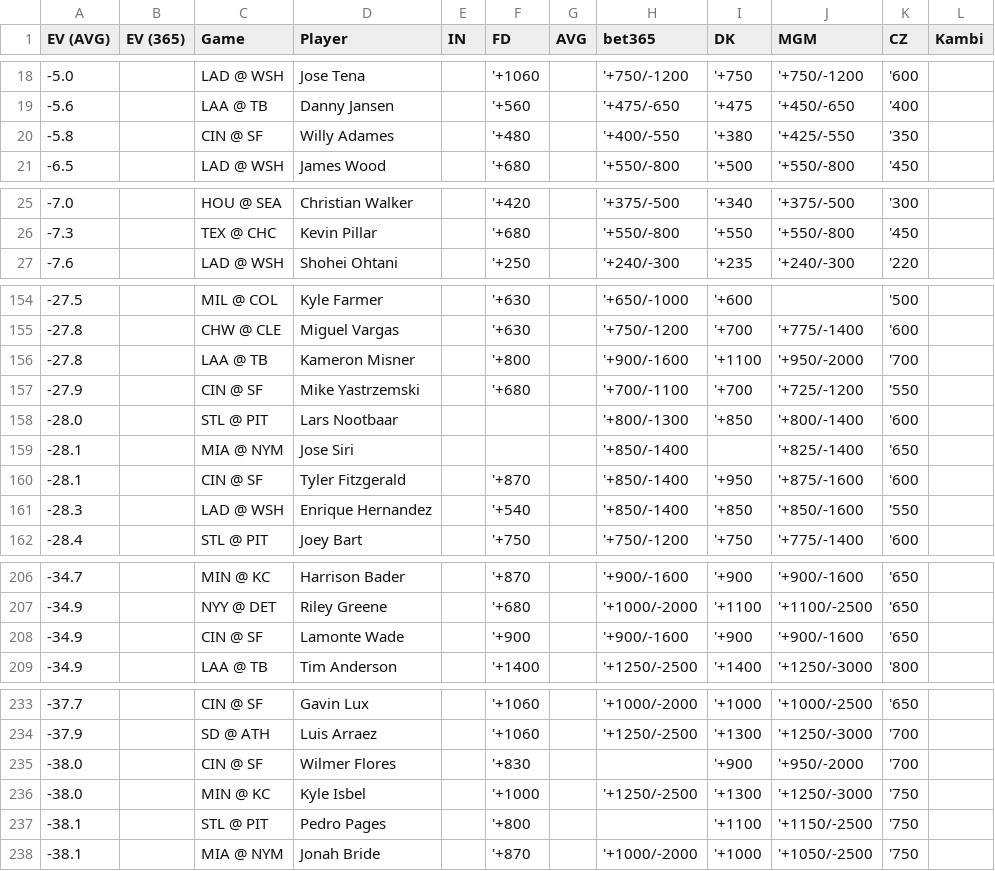
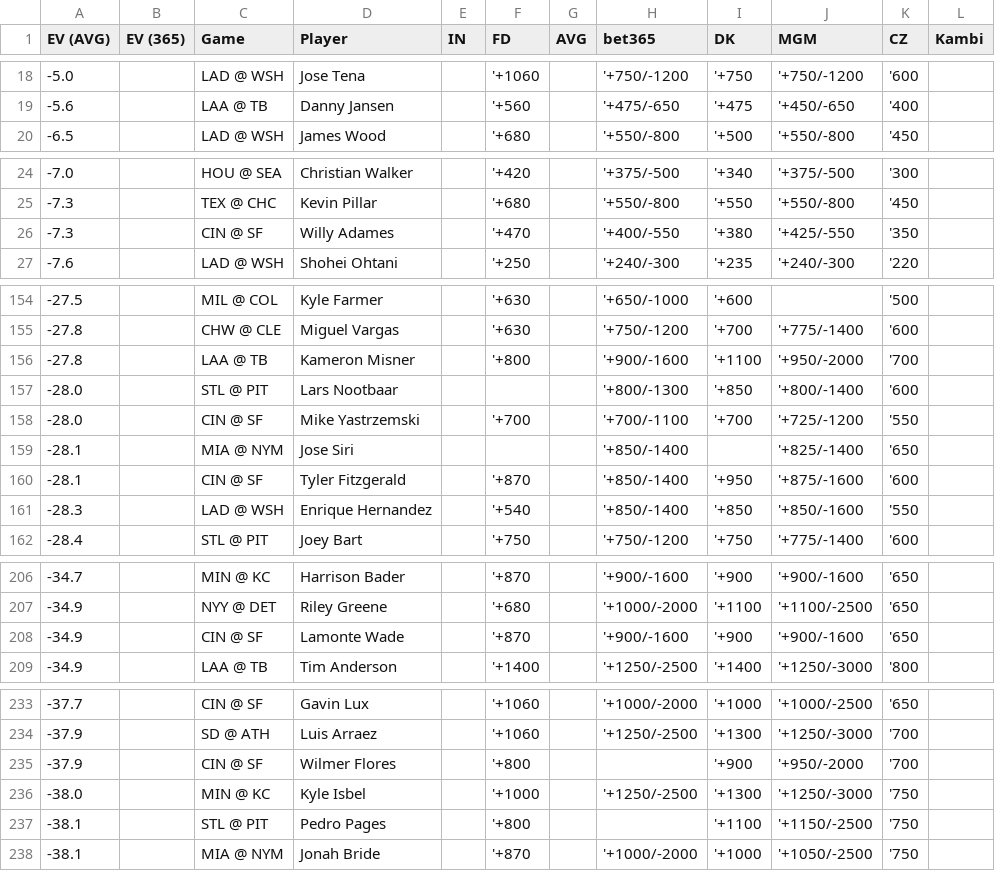
Before and after one commit to zhecht/lines, a CSV file: static/dingers/ev.csv, drawn as a sheet; only a part is shown, gaps mark what is left out.

```diff
--- a/static/dingers/ev.csv
+++ b/static/dingers/ev.csv
@@ -19,3 +19,2 @@ EV (AVG)	EV (365)	Game	Player	IN	FD	AVG	bet365	DK	MGM	CZ	Kambi
 -5.6		LAA @ TB	Danny Jansen		'+560		'+475/-650	'+475	'+450/-650	'400	
--5.8		CIN @ SF	Willy Adames		'+480		'+400/-550	'+380	'+425/-550	'350	
 -6.5		LAD @ WSH	James Wood		'+680		'+550/-800	'+500	'+550/-800	'450	
@@ -26,2 +25,3 @@ EV (AVG)	EV (365)	Game	Player	IN	FD	AVG	bet365	DK	MGM	CZ	Kambi
 -7.3		TEX @ CHC	Kevin Pillar		'+680		'+550/-800	'+550	'+550/-800	'450	
+-7.3		CIN @ SF	Willy Adames		'+470		'+400/-550	'+380	'+425/-550	'350	
 -7.6		LAD @ WSH	Shohei Ohtani		'+250		'+240/-300	'+235	'+240/-300	'220	
@@ -156,4 +156,4 @@ EV (AVG)	EV (365)	Game	Player	IN	FD	AVG	bet365	DK	MGM	CZ	Kambi
 -27.8		LAA @ TB	Kameron Misner		'+800		'+900/-1600	'+1100	'+950/-2000	'700	
--27.9		CIN @ SF	Mike Yastrzemski		'+680		'+700/-1100	'+700	'+725/-1200	'550	
 -28.0		STL @ PIT	Lars Nootbaar				'+800/-1300	'+850	'+800/-1400	'600	
+-28.0		CIN @ SF	Mike Yastrzemski		'+700		'+700/-1100	'+700	'+725/-1200	'550	
 -28.1		MIA @ NYM	Jose Siri				'+850/-1400		'+825/-1400	'650	
@@ -207,3 +207,3 @@ EV (AVG)	EV (365)	Game	Player	IN	FD	AVG	bet365	DK	MGM	CZ	Kambi
 -34.9		NYY @ DET	Riley Greene		'+680		'+1000/-2000	'+1100	'+1100/-2500	'650	
--34.9		CIN @ SF	Lamonte Wade		'+900		'+900/-1600	'+900	'+900/-1600	'650	
+-34.9		CIN @ SF	Lamonte Wade		'+870		'+900/-1600	'+900	'+900/-1600	'650	
 -34.9		LAA @ TB	Tim Anderson		'+1400		'+1250/-2500	'+1400	'+1250/-3000	'800	
@@ -234,3 +234,3 @@ EV (AVG)	EV (365)	Game	Player	IN	FD	AVG	bet365	DK	MGM	CZ	Kambi
 -37.9		SD @ ATH	Luis Arraez		'+1060		'+1250/-2500	'+1300	'+1250/-3000	'700	
--38.0		CIN @ SF	Wilmer Flores		'+830			'+900	'+950/-2000	'700	
+-37.9		CIN @ SF	Wilmer Flores		'+800			'+900	'+950/-2000	'700	
 -38.0		MIN @ KC	Kyle Isbel		'+1000		'+1250/-2500	'+1300	'+1250/-3000	'750	
```
Also changed, not shown: 7 other files.
